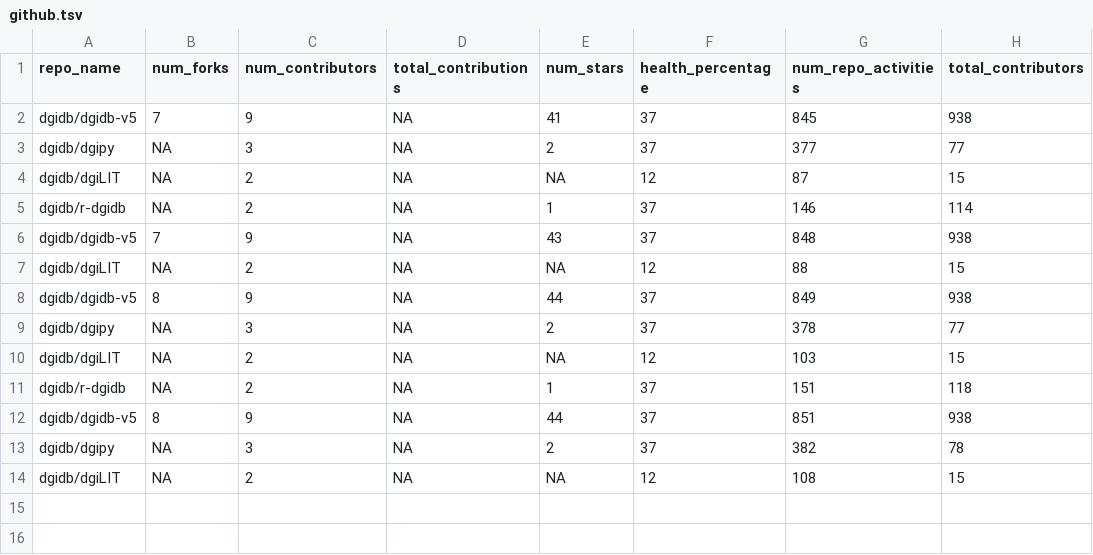
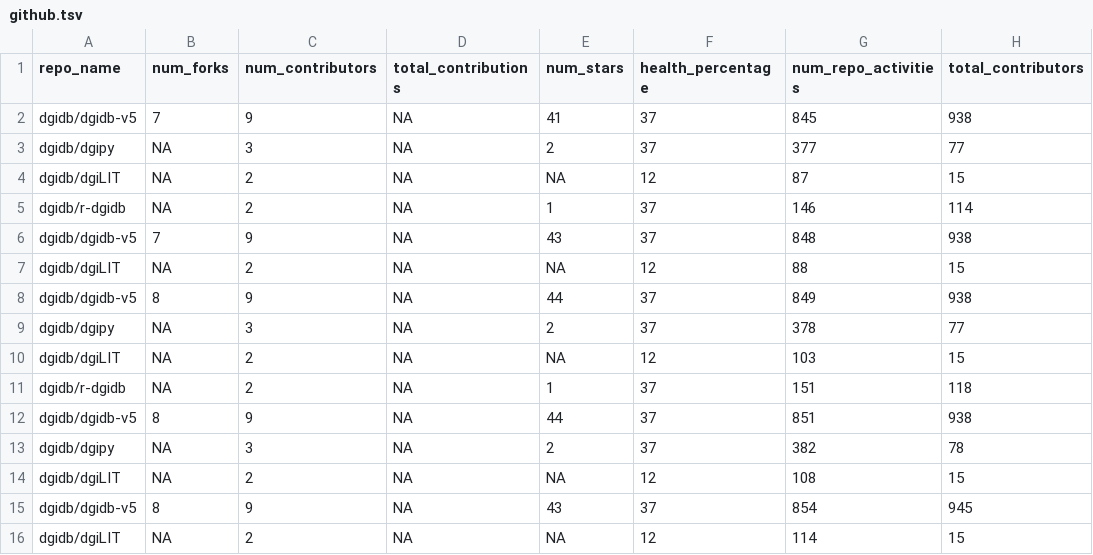
Before and after one commit to acoffman/dgidb-metricminer, a TSV file: metricminer_data/github/github.tsv, drawn as a sheet; the diff names each change by its address in the sheet, - before the commit and + after, or states it on an @@ line.

```diff
--- a/metricminer_data/github/github.tsv
+++ b/metricminer_data/github/github.tsv
+row 15: dgidb/dgidb-v5 | 8 | 9 | NA | 43 | 37 | 854 | 945
+row 16: dgidb/dgiLIT | NA | 2 | NA | NA | 12 | 114 | 15
```
Also changed, not shown: metricminer_data/github/github_timecourse.tsv.
